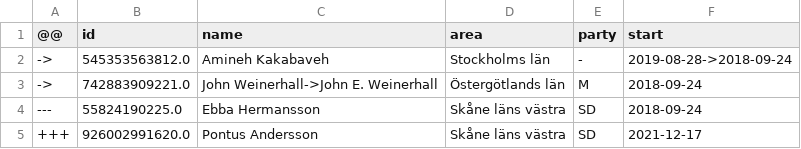
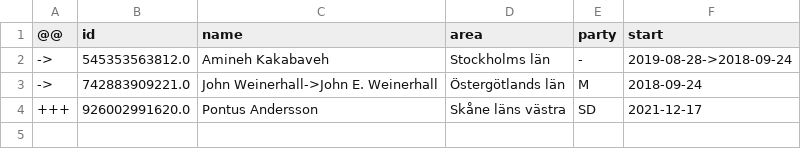
Before and after one commit to every-politician-scrapers/sweden-riksdag-api-current, a CSV file: data/diff.csv, drawn as a sheet; the diff names each change by its address in the sheet, - before the commit and + after, or states it on an @@ line.

```diff
--- a/data/diff.csv
+++ b/data/diff.csv
-row 4: --- | 55824190225.0 | Ebba Hermansson | Skåne läns västra | SD | 2018-09-24
```
Also changed, not shown: data/official.csv, data/wikidata.csv, 1 other file.
